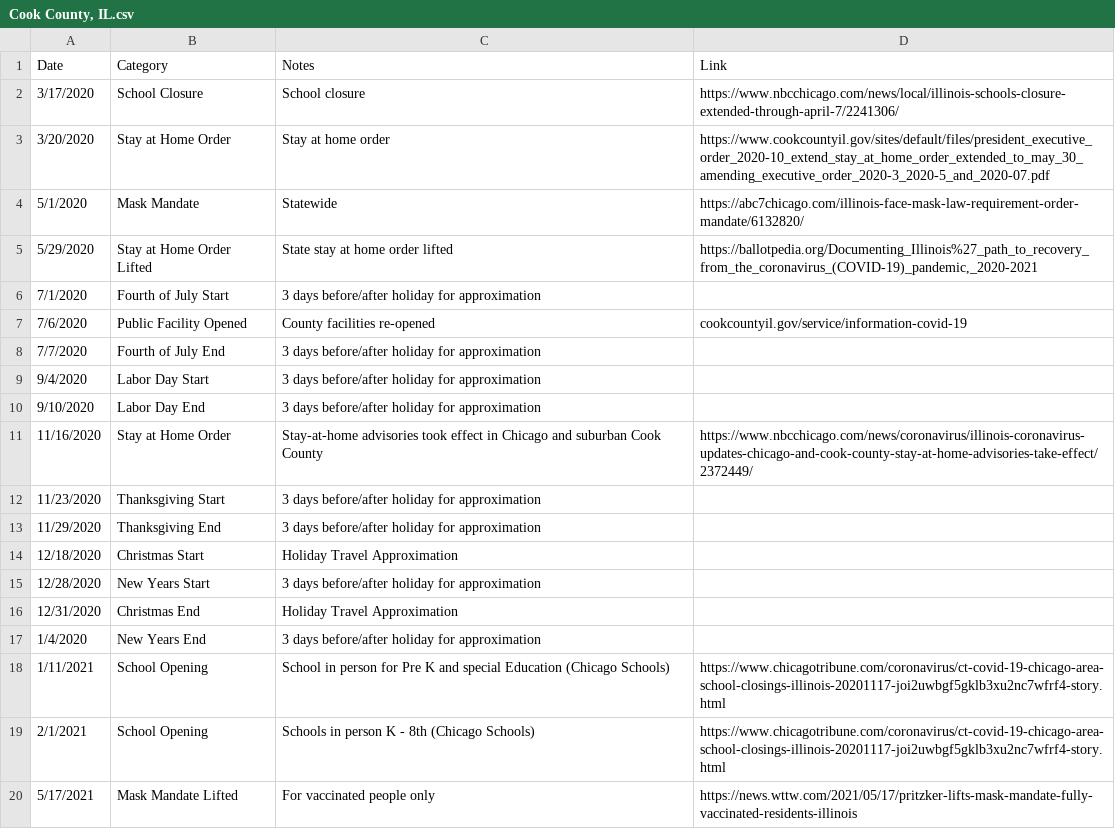
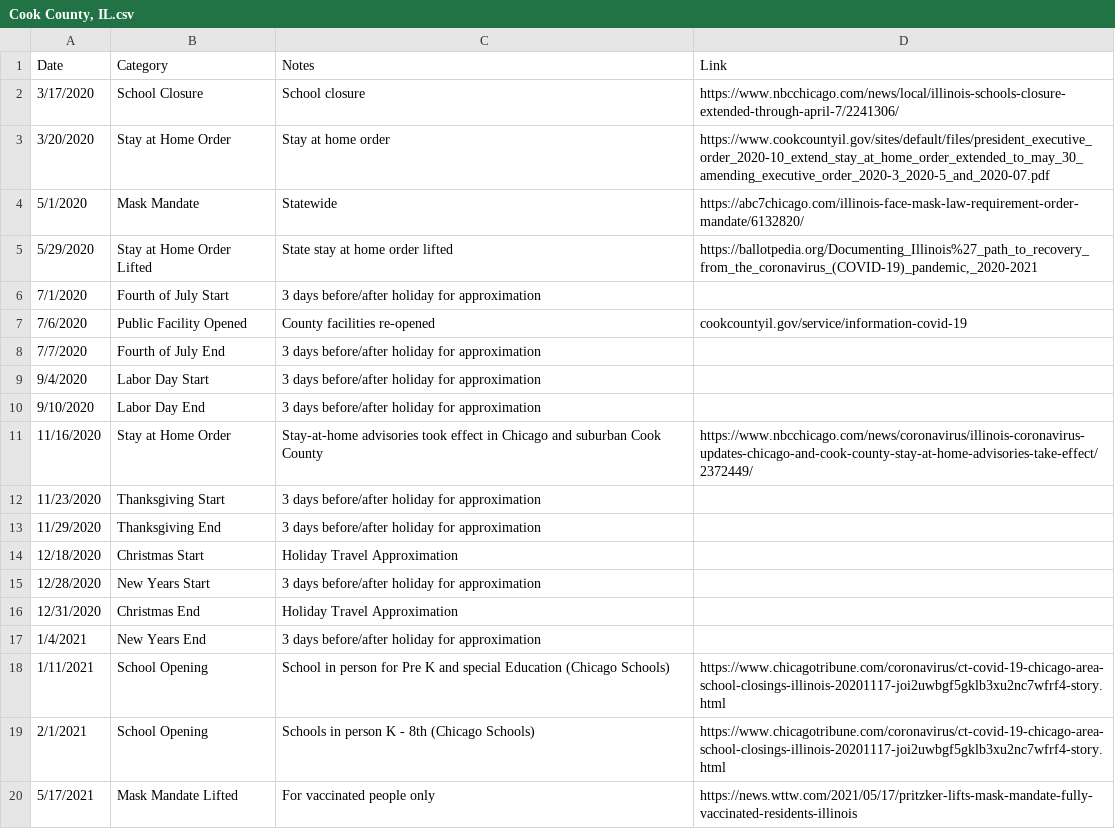
Before and after one commit to holiday-pettijohn/COVID-Tracking-Biola-Summer, a CSV file: Data/State Closure Data/County Closure Data/Cook County, IL.csv, drawn as a sheet.

```diff
--- a/Data/State Closure Data/County Closure Data/Cook County, IL.csv
+++ b/Data/State Closure Data/County Closure Data/Cook County, IL.csv
@@ -16,3 +16,3 @@ Date ,Category ,Notes,Link
 12/31/2020,Christmas End,Holiday Travel Approximation,
-1/4/2020,New Years End,3 days before/after holiday for approximation,
+1/4/2021,New Years End,3 days before/after holiday for approximation,
 1/11/2021,School Opening,School in person for Pre K and special Education (Chicago Schools),https://www.chicagotribune.com/coronavirus/ct-covid-19-chicago-area-school-closings-illinois-20201117-joi2uwbgf5gklb3xu2nc7wfrf4-story.html
```
Also changed, not shown: 2 other files.
